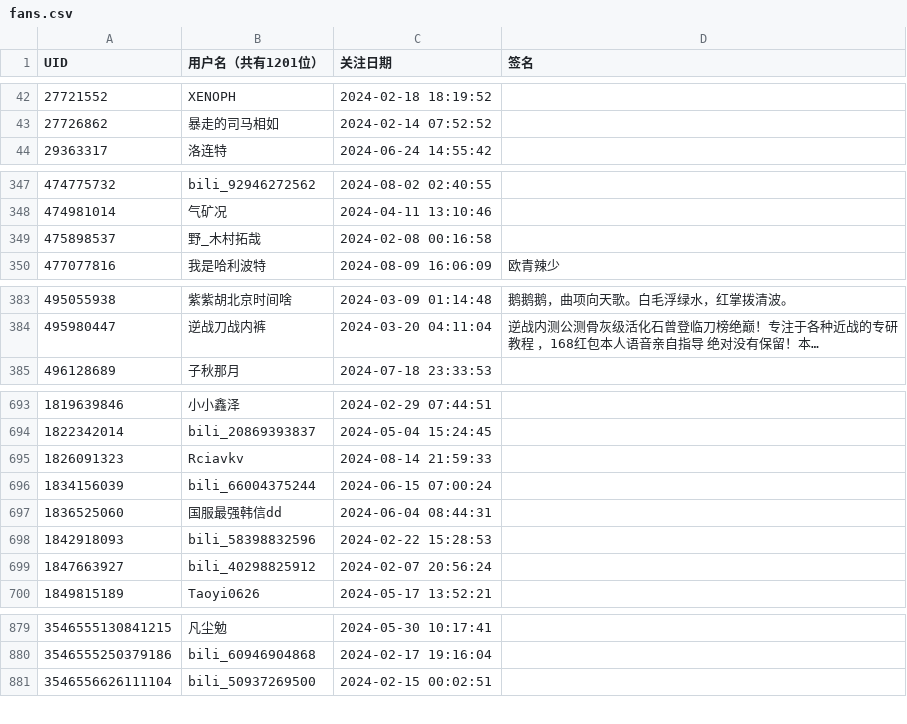
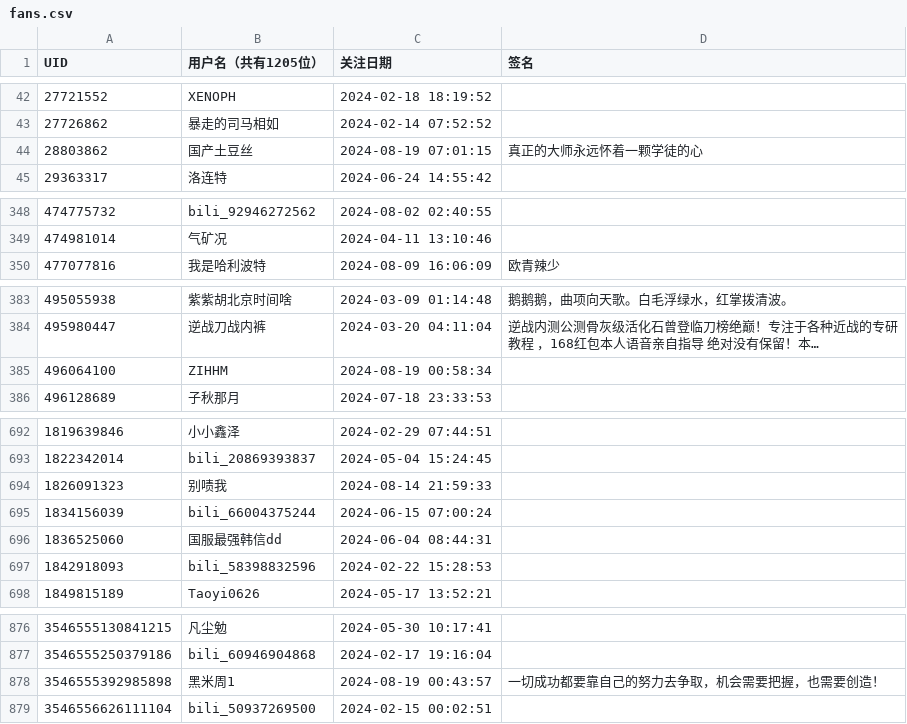
Before and after one commit to RiverChu0/bili_fans, a CSV file: fans.csv, drawn as a sheet; only a part is shown, gaps mark what is left out; long unchanged cells end in …; removed rows and columns are numbered as before the commit, all else as after; the diff covers the shown part only; the diff names each change by its address in the sheet, - before the commit and + after, or states it on an @@ line.

```diff
--- a/fans.csv
+++ b/fans.csv
-B1: 用户名（共有1201位）
+B1: 用户名（共有1205位）
+row 44: 28803862 | 国产土豆丝 | 2024-08-19 07:01:15 | 真正的大师永远怀着一颗学徒的心
-row 349: 475898537 | 野_木村拓哉 | 2024-02-08 00:16:58
+row 385: 496064100 | ZIHHM | 2024-08-19 00:58:34
-B694 (用户名（共有1205位）): Rciavkv
+B694 (用户名（共有1205位）): 别啧我
-row 699: 1847663927 | bili_40298825912 | 2024-02-07 20:56:24
+row 878: 3546555392985898 | 黑米周1 | 2024-08-19 00:43:57 | 一切成功都要靠自己的努力去争取，机会需要把握，也需要创造！
```
Also changed, not shown: 3 added rows and 4 removed rows elsewhere in this file.
